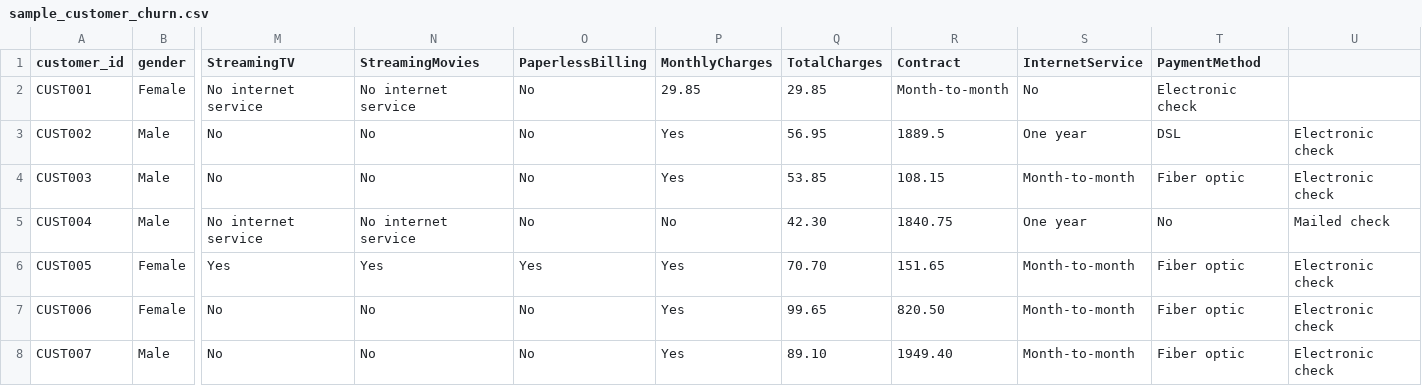
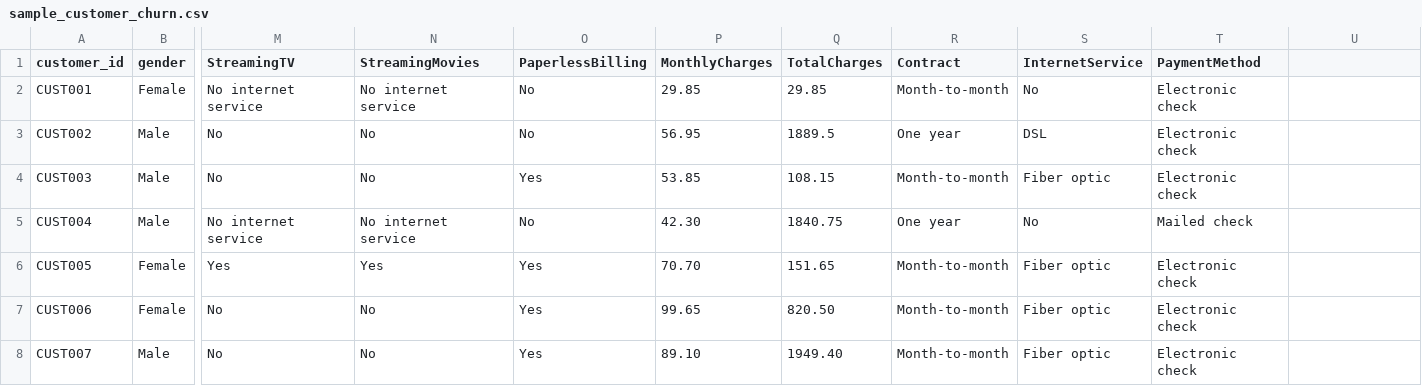
Before and after one commit to Praveenkumar709/Churn_AI, a CSV file: sample_customer_churn.csv, drawn as a sheet; only a part is shown, gaps mark what is left out; the diff covers the shown part only; the diff names each change by its address in the sheet, - before the commit and + after, or states it on an @@ line.

```diff
--- a/sample_customer_churn.csv
+++ b/sample_customer_churn.csv
-P3 (MonthlyCharges): Yes
+P3 (MonthlyCharges): 56.95
-Q3 (TotalCharges): 56.95
+Q3 (TotalCharges): 1889.5
-R3 (Contract): 1889.5
+R3 (Contract): One year
-S3 (InternetService): One year
+S3 (InternetService): DSL
-T3 (PaymentMethod): DSL
+T3 (PaymentMethod): Electronic check
-U3:U4: Electronic check
+U3:U4: (empty)
-O4 (PaperlessBilling): No
+O4 (PaperlessBilling): Yes
-P4 (MonthlyCharges): Yes
+P4 (MonthlyCharges): 53.85
-Q4 (TotalCharges): 53.85
+Q4 (TotalCharges): 108.15
-R4 (Contract): 108.15
+R4 (Contract): Month-to-month
-S4 (InternetService): Month-to-month
+S4 (InternetService): Fiber optic
-T4 (PaymentMethod): Fiber optic
+T4 (PaymentMethod): Electronic check
-P5 (MonthlyCharges): No
+P5 (MonthlyCharges): 42.30
-Q5 (TotalCharges): 42.30
+Q5 (TotalCharges): 1840.75
-R5 (Contract): 1840.75
+R5 (Contract): One year
-S5 (InternetService): One year
+S5 (InternetService): No
-T5 (PaymentMethod): No
+T5 (PaymentMethod): Mailed check
-U5: Mailed check
+U5: (empty)
-P6 (MonthlyCharges): Yes
+P6 (MonthlyCharges): 70.70
-Q6 (TotalCharges): 70.70
+Q6 (TotalCharges): 151.65
-R6 (Contract): 151.65
+R6 (Contract): Month-to-month
-S6:S8 (InternetService): Month-to-month
+S6:S8 (InternetService): Fiber optic
-T6:T8 (PaymentMethod): Fiber optic
+T6:T8 (PaymentMethod): Electronic check
-U6:U8: Electronic check
+U6:U8: (empty)
-O7:O8 (PaperlessBilling): No
+O7:O8 (PaperlessBilling): Yes
-P7 (MonthlyCharges): Yes
+P7 (MonthlyCharges): 99.65
-Q7 (TotalCharges): 99.65
+Q7 (TotalCharges): 820.50
-R7 (Contract): 820.50
+R7 (Contract): Month-to-month
-P8 (MonthlyCharges): Yes
+P8 (MonthlyCharges): 89.10
-Q8 (TotalCharges): 89.10
+Q8 (TotalCharges): 1949.40
-R8 (Contract): 1949.40
+R8 (Contract): Month-to-month
```
Also changed, not shown: 86 edited cells elsewhere in this file, 5 other files.
